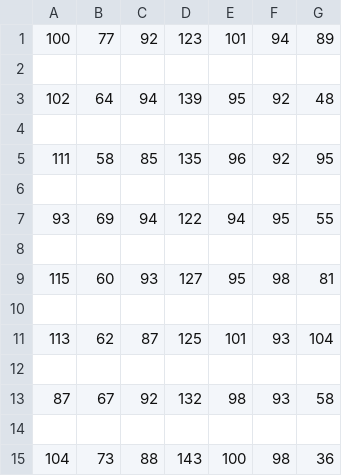
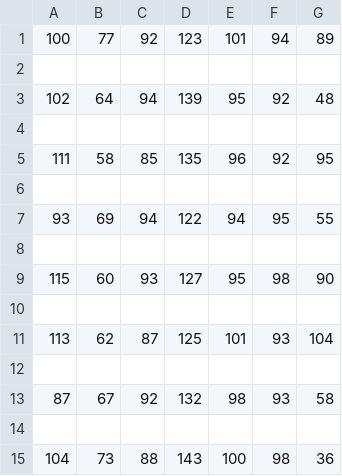
Before and after one commit to uthiramohan/Buddie4health_ArchHacks-master, a CSV file: mydata.csv, drawn as a sheet; only a part is shown; the diff names each change by its address in the sheet, - before the commit and + after, or states it on an @@ line.

Commit message:
values

```diff
--- a/mydata.csv
+++ b/mydata.csv
-G9: 81
+G9: 90
```
